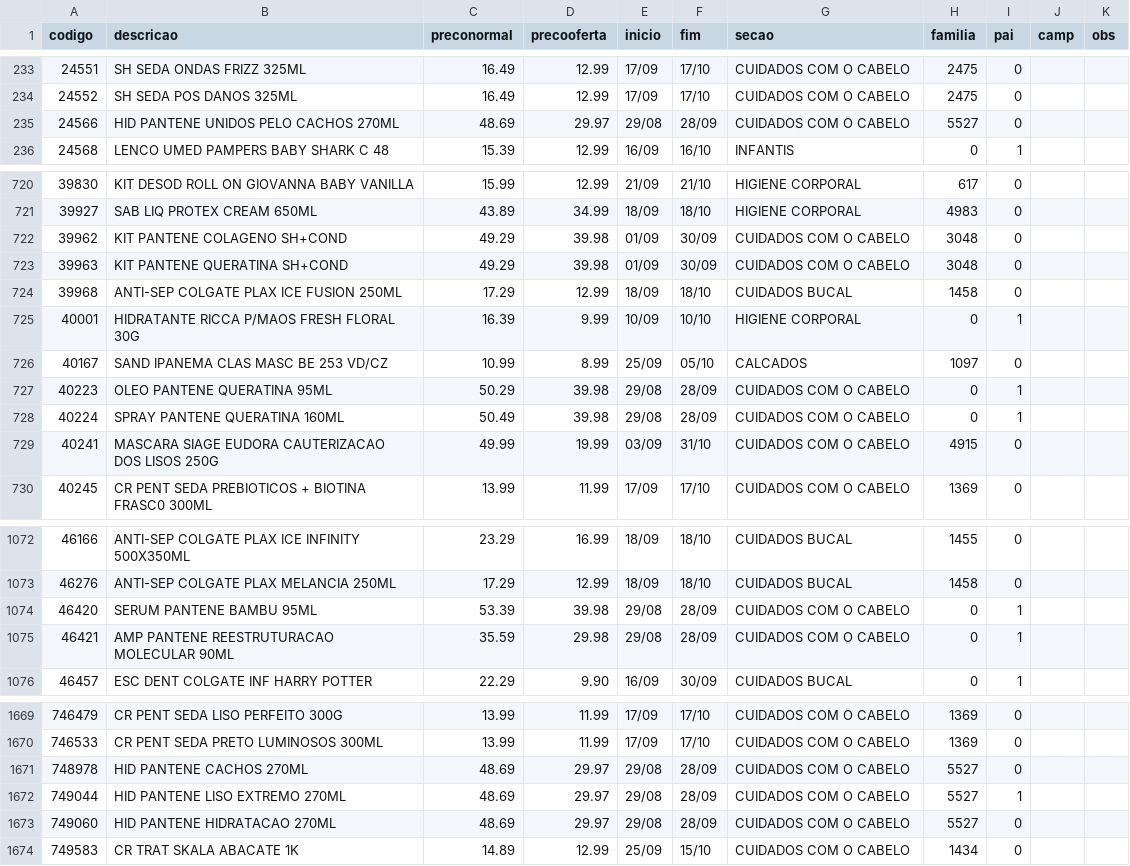
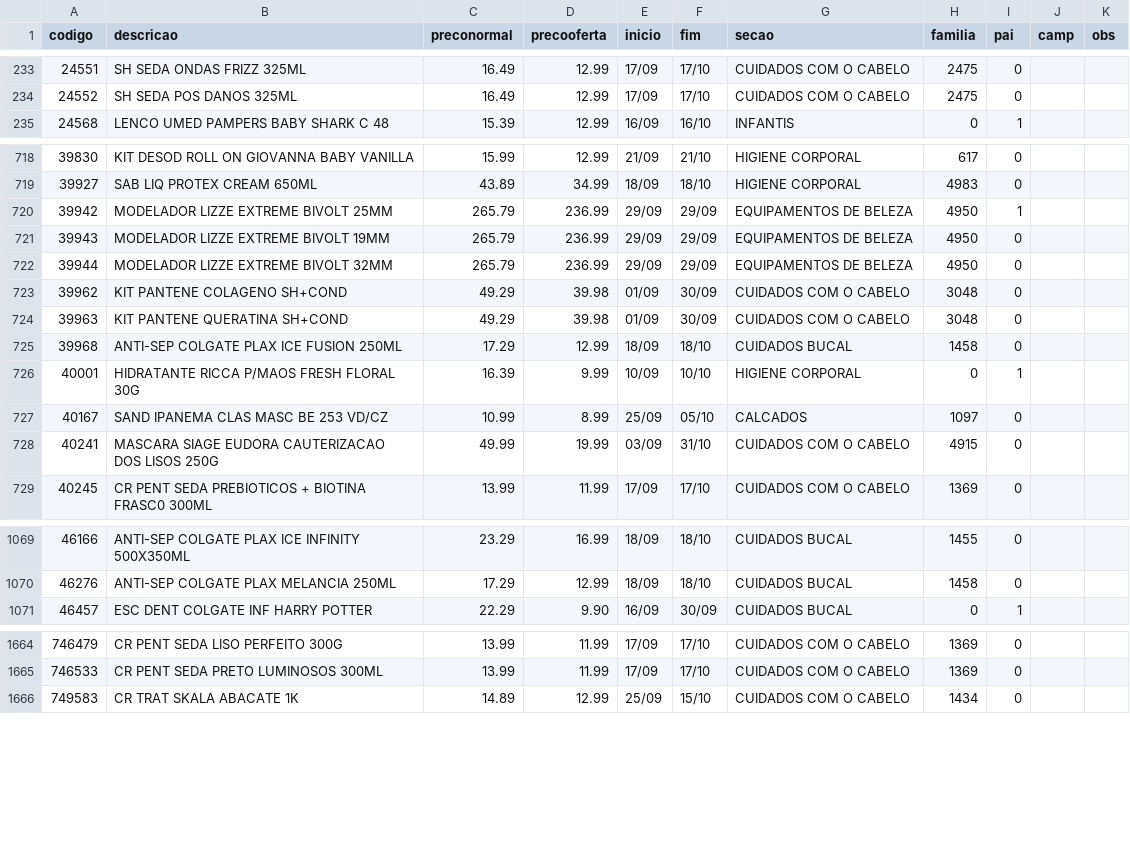
Before and after one commit to luciano504/placas, a CSV file: data/loja4.csv, drawn as a sheet; only a part is shown, gaps mark what is left out; the diff covers the shown part only.

```diff
--- a/data/loja4.csv
+++ b/data/loja4.csv
@@ -234,3 +234,2 @@ codigo,descricao,preconormal,precooferta,inicio,fim,secao,familia,pai,camp,obs
 24552,SH SEDA POS DANOS 325ML,16.49,12.99,17/09,17/10,CUIDADOS COM O CABELO,2475,0,,
-24566,HID PANTENE UNIDOS PELO CACHOS 270ML,48.69,29.97,29/08,28/09,CUIDADOS COM O CABELO,5527,0,,
 24568,LENCO UMED PAMPERS BABY SHARK C 48,15.39,12.99,16/09,16/10,INFANTIS,0,1,,
@@ -721,2 +719,5 @@ codigo,descricao,preconormal,precooferta,inicio,fim,secao,familia,pai,camp,obs
 39927,SAB LIQ PROTEX CREAM 650ML,43.89,34.99,18/09,18/10,HIGIENE CORPORAL,4983,0,,
+39942,MODELADOR LIZZE EXTREME BIVOLT 25MM,265.79,236.99,29/09,29/09,EQUIPAMENTOS DE BELEZA,4950,1,,
+39943,MODELADOR LIZZE EXTREME BIVOLT 19MM,265.79,236.99,29/09,29/09,EQUIPAMENTOS DE BELEZA,4950,0,,
+39944,MODELADOR LIZZE EXTREME BIVOLT 32MM,265.79,236.99,29/09,29/09,EQUIPAMENTOS DE BELEZA,4950,0,,
 39962,KIT PANTENE COLAGENO SH+COND,49.29,39.98,01/09,30/09,CUIDADOS COM O CABELO,3048,0,,
@@ -726,4 +727,2 @@ codigo,descricao,preconormal,precooferta,inicio,fim,secao,familia,pai,camp,obs
 40167,SAND IPANEMA CLAS MASC BE 253 VD/CZ,10.99,8.99,25/09,05/10,CALCADOS,1097,0,,
-40223,OLEO PANTENE QUERATINA 95ML,50.29,39.98,29/08,28/09,CUIDADOS COM O CABELO,0,1,,
-40224,SPRAY PANTENE QUERATINA 160ML,50.49,39.98,29/08,28/09,CUIDADOS COM O CABELO,0,1,,
 40241,MASCARA SIAGE EUDORA CAUTERIZACAO DOS LISOS 250G,49.99,19.99,03/09,31/10,CUIDADOS COM O CABELO,4915,0,,
@@ -1073,4 +1070,2 @@ codigo,descricao,preconormal,precooferta,inicio,fim,secao,familia,pai,camp,obs
 46276,ANTI-SEP COLGATE PLAX MELANCIA 250ML,17.29,12.99,18/09,18/10,CUIDADOS BUCAL,1458,0,,
-46420,SERUM PANTENE BAMBU 95ML,53.39,39.98,29/08,28/09,CUIDADOS COM O CABELO,0,1,,
-46421,AMP PANTENE REESTRUTURACAO MOLECULAR 90ML,35.59,29.98,29/08,28/09,CUIDADOS COM O CABELO,0,1,,
 46457,ESC DENT COLGATE INF HARRY POTTER,22.29,9.90,16/09,30/09,CUIDADOS BUCAL,0,1,,
@@ -1670,5 +1665,2 @@ codigo,descricao,preconormal,precooferta,inicio,fim,secao,familia,pai,camp,obs
 746533,CR PENT SEDA PRETO LUMINOSOS 300ML,13.99,11.99,17/09,17/10,CUIDADOS COM O CABELO,1369,0,,
-748978,HID PANTENE CACHOS 270ML,48.69,29.97,29/08,28/09,CUIDADOS COM O CABELO,5527,0,,
-749044,HID PANTENE LISO EXTREMO 270ML,48.69,29.97,29/08,28/09,CUIDADOS COM O CABELO,5527,1,,
-749060,HID PANTENE HIDRATACAO 270ML,48.69,29.97,29/08,28/09,CUIDADOS COM O CABELO,5527,0,,
 749583,CR TRAT SKALA ABACATE 1K,14.89,12.99,25/09,15/10,CUIDADOS COM O CABELO,1434,0,,
```
Also changed, not shown: 1 added row, 4 removed rows and 4 edited cells elsewhere in this file, 8 other files.
